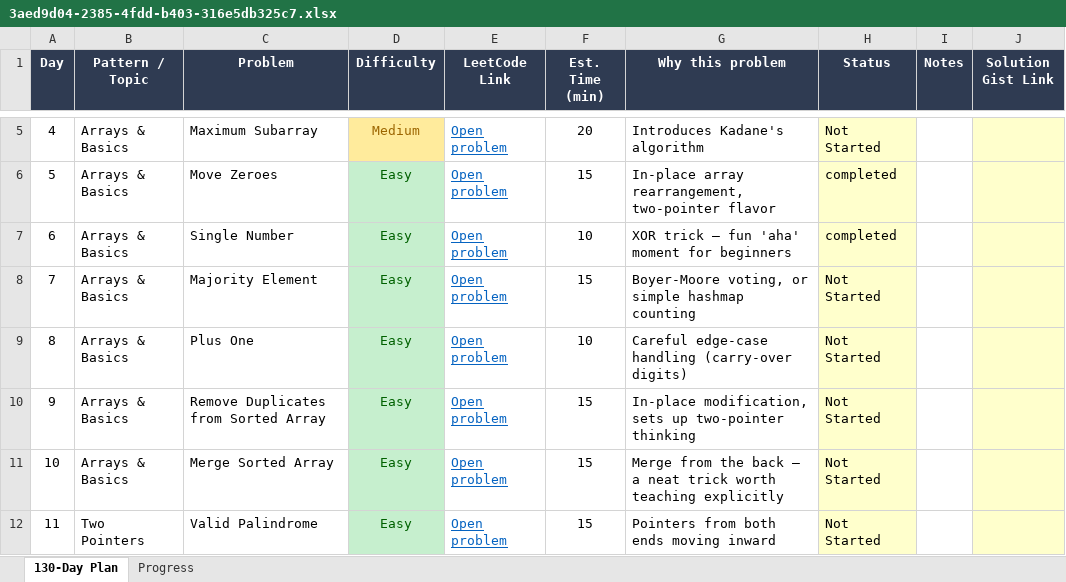
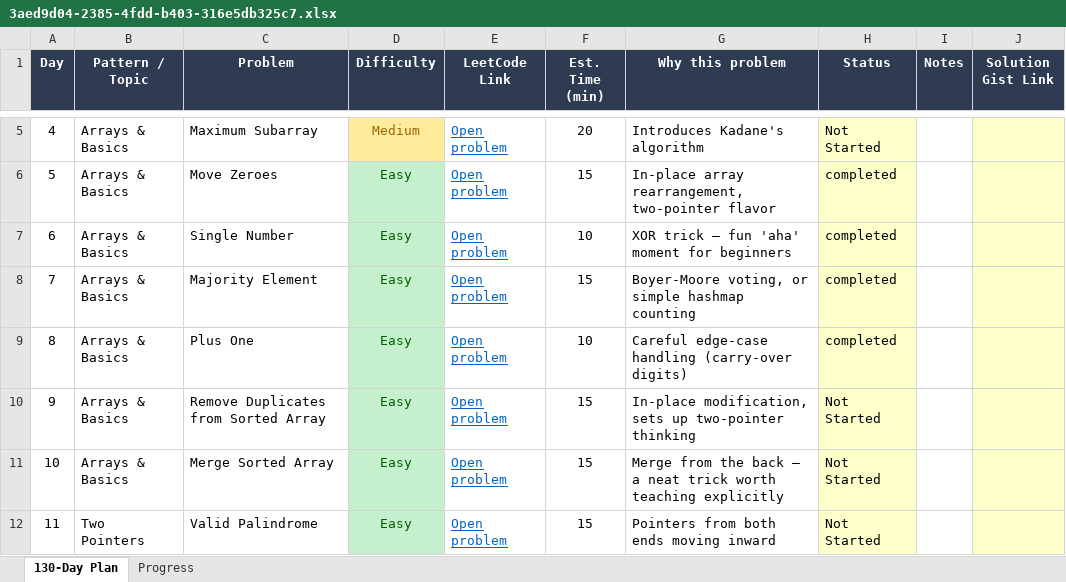
Before and after one commit to AjnaAshraf/DSA_leetcode_pgms, an Excel workbook: 3aed9d04-2385-4fdd-b403-316e5db325c7.xlsx, sheet 130-Day Plan, drawn as a sheet; only a part is shown, gaps mark what is left out; values as stored, in another font and other column widths than the file's, no borders; the diff names each change by its address in the sheet, - before the commit and + after, or states it on an @@ line.

```diff
--- a/3aed9d04-2385-4fdd-b403-316e5db325c7.xlsx (sheet 130-Day Plan)
+++ b/3aed9d04-2385-4fdd-b403-316e5db325c7.xlsx (sheet 130-Day Plan)
-H8:H9 (Status): Not Started
+H8:H9 (Status): completed
```
Also changed, not shown: sheet Progress, 3 other files.
